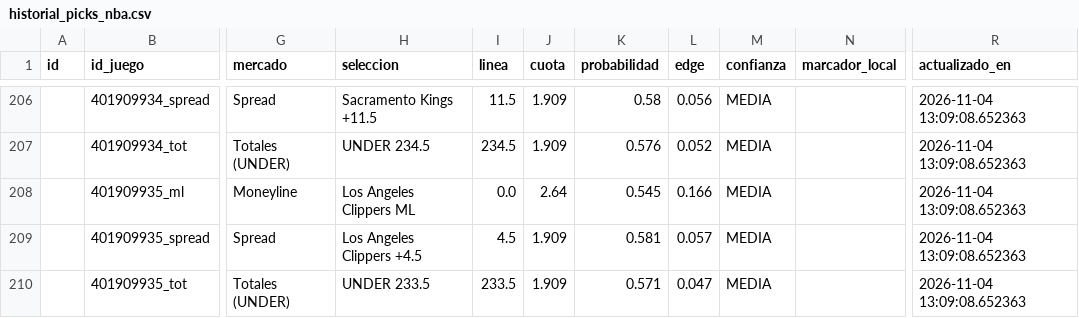
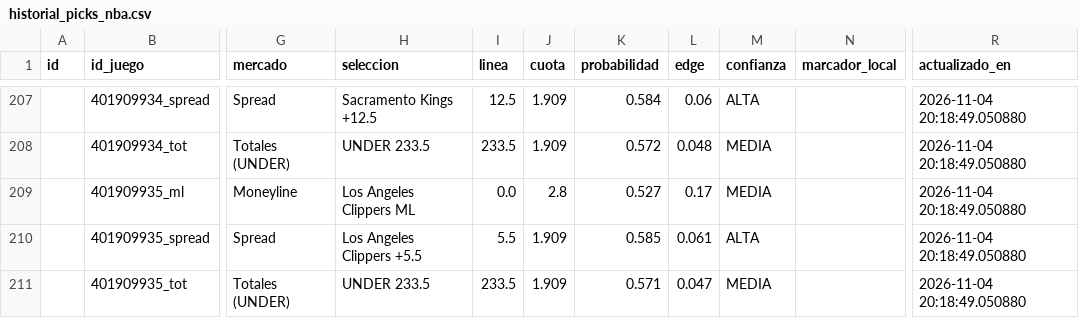
Before and after one commit to RicardoCR72/mlb-ai-predictor, a CSV file: data/nba/processed/historial_picks_nba.csv, drawn as a sheet; only a part is shown, gaps mark what is left out; addresses are those after the commit; the diff covers the shown part only; the diff names each change by its address in the sheet, - before the commit and + after, or states it on an @@ line.

```diff
--- a/data/nba/processed/historial_picks_nba.csv
+++ b/data/nba/processed/historial_picks_nba.csv
-H207 (seleccion): Sacramento Kings +11.5
+H207 (seleccion): Sacramento Kings +12.5
-I207 (linea): 11.5
+I207 (linea): 12.5
-K207 (probabilidad): 0.58
+K207 (probabilidad): 0.584
-L207 (edge): 0.056
+L207 (edge): 0.06
-M207 (confianza): MEDIA
+M207 (confianza): ALTA
-R207:R211 (actualizado_en): 2026-11-04 13:09:08.652363
+R207:R211 (actualizado_en): 2026-11-04 20:18:49.050880
-H208 (seleccion): UNDER 234.5
+H208 (seleccion): UNDER 233.5
-I208 (linea): 234.5
+I208 (linea): 233.5
-K208 (probabilidad): 0.576
+K208 (probabilidad): 0.572
-L208 (edge): 0.052
+L208 (edge): 0.048
-J209 (cuota): 2.64
+J209 (cuota): 2.8
-K209 (probabilidad): 0.545
+K209 (probabilidad): 0.527
-L209 (edge): 0.166
+L209 (edge): 0.17
-H210 (seleccion): Los Angeles Clippers +4.5
+H210 (seleccion): Los Angeles Clippers +5.5
-I210 (linea): 4.5
+I210 (linea): 5.5
-K210 (probabilidad): 0.581
+K210 (probabilidad): 0.585
-L210 (edge): 0.057
+L210 (edge): 0.061
-M210 (confianza): MEDIA
+M210 (confianza): ALTA
```
Also changed, not shown: 2 added rows, 1 removed row and 36 edited cells elsewhere in this file, 3 other files.
